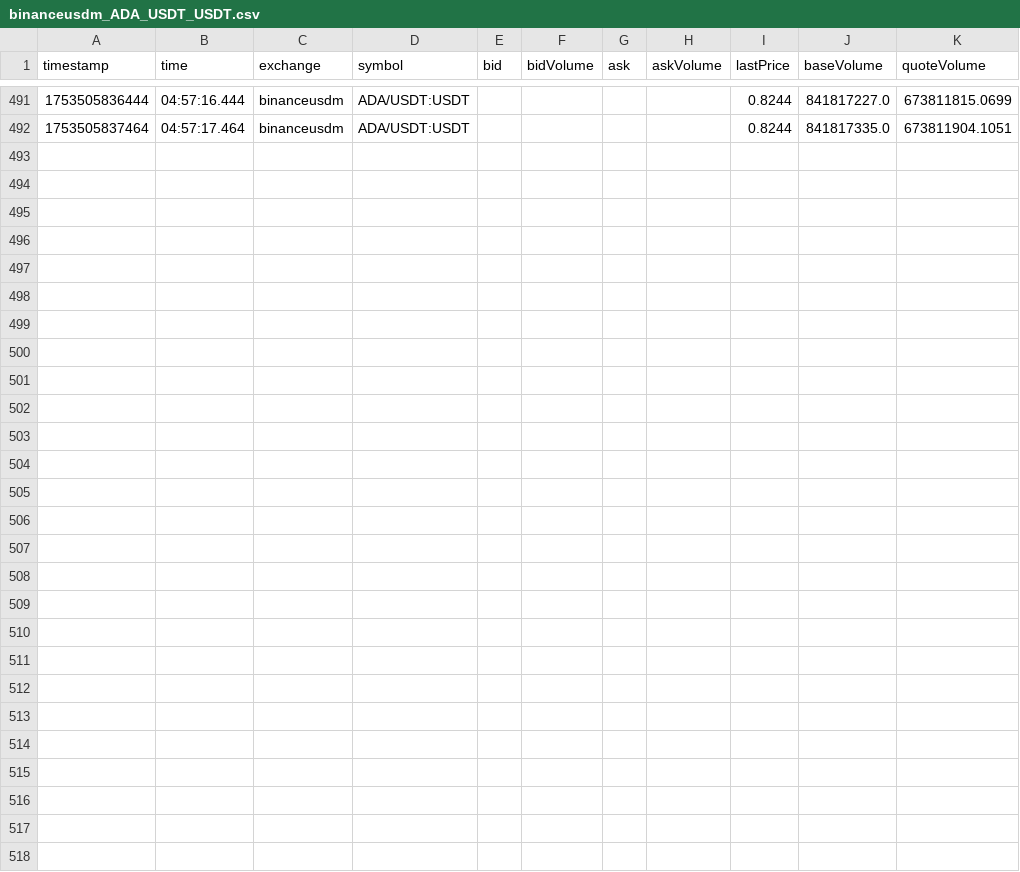
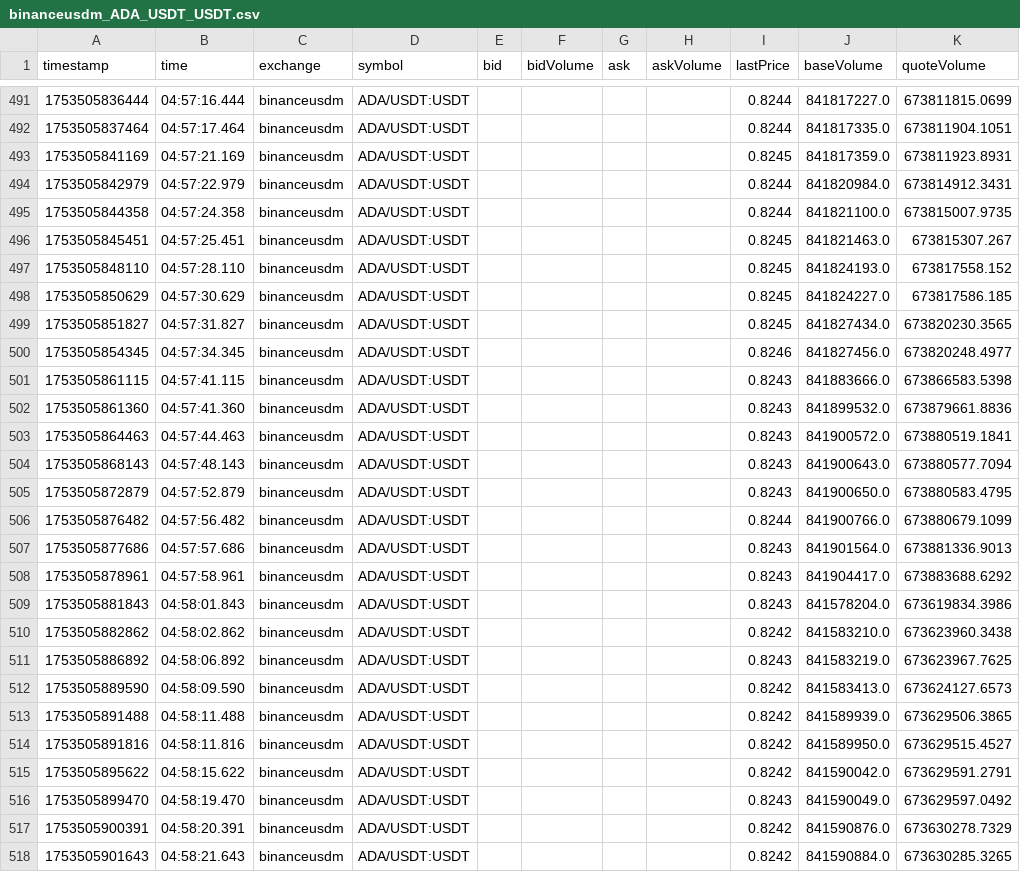
Before and after one commit to swujing822/ws, a CSV file: ccxt/csv_tickers/binanceusdm_ADA_USDT_USDT.csv, drawn as a sheet; only a part is shown, gaps mark what is left out; the diff names each change by its address in the sheet, - before the commit and + after, or states it on an @@ line.

```diff
--- a/ccxt/csv_tickers/binanceusdm_ADA_USDT_USDT.csv
+++ b/ccxt/csv_tickers/binanceusdm_ADA_USDT_USDT.csv
+row 493: 1753505841169 | 04:57:21.169 | binanceusdm | ADA/USDT:USDT |  |  |  |  | 0.8245 | 841817359.0 | 673811923.8931
+row 494: 1753505842979 | 04:57:22.979 | binanceusdm | ADA/USDT:USDT |  |  |  |  | 0.8244 | 841820984.0 | 673814912.3431
+row 495: 1753505844358 | 04:57:24.358 | binanceusdm | ADA/USDT:USDT |  |  |  |  | 0.8244 | 841821100.0 | 673815007.9735
+row 496: 1753505845451 | 04:57:25.451 | binanceusdm | ADA/USDT:USDT |  |  |  |  | 0.8245 | 841821463.0 | 673815307.267
+row 497: 1753505848110 | 04:57:28.110 | binanceusdm | ADA/USDT:USDT |  |  |  |  | 0.8245 | 841824193.0 | 673817558.152
+row 498: 1753505850629 | 04:57:30.629 | binanceusdm | ADA/USDT:USDT |  |  |  |  | 0.8245 | 841824227.0 | 673817586.185
+row 499: 1753505851827 | 04:57:31.827 | binanceusdm | ADA/USDT:USDT |  |  |  |  | 0.8245 | 841827434.0 | 673820230.3565
+row 500: 1753505854345 | 04:57:34.345 | binanceusdm | ADA/USDT:USDT |  |  |  |  | 0.8246 | 841827456.0 | 673820248.4977
+row 501: 1753505861115 | 04:57:41.115 | binanceusdm | ADA/USDT:USDT |  |  |  |  | 0.8243 | 841883666.0 | 673866583.5398
+row 502: 1753505861360 | 04:57:41.360 | binanceusdm | ADA/USDT:USDT |  |  |  |  | 0.8243 | 841899532.0 | 673879661.8836
+row 503: 1753505864463 | 04:57:44.463 | binanceusdm | ADA/USDT:USDT |  |  |  |  | 0.8243 | 841900572.0 | 673880519.1841
+row 504: 1753505868143 | 04:57:48.143 | binanceusdm | ADA/USDT:USDT |  |  |  |  | 0.8243 | 841900643.0 | 673880577.7094
+row 505: 1753505872879 | 04:57:52.879 | binanceusdm | ADA/USDT:USDT |  |  |  |  | 0.8243 | 841900650.0 | 673880583.4795
+row 506: 1753505876482 | 04:57:56.482 | binanceusdm | ADA/USDT:USDT |  |  |  |  | 0.8244 | 841900766.0 | 673880679.1099
+row 507: 1753505877686 | 04:57:57.686 | binanceusdm | ADA/USDT:USDT |  |  |  |  | 0.8243 | 841901564.0 | 673881336.9013
+row 508: 1753505878961 | 04:57:58.961 | binanceusdm | ADA/USDT:USDT |  |  |  |  | 0.8243 | 841904417.0 | 673883688.6292
+row 509: 1753505881843 | 04:58:01.843 | binanceusdm | ADA/USDT:USDT |  |  |  |  | 0.8243 | 841578204.0 | 673619834.3986
+row 510: 1753505882862 | 04:58:02.862 | binanceusdm | ADA/USDT:USDT |  |  |  |  | 0.8242 | 841583210.0 | 673623960.3438
+row 511: 1753505886892 | 04:58:06.892 | binanceusdm | ADA/USDT:USDT |  |  |  |  | 0.8243 | 841583219.0 | 673623967.7625
+row 512: 1753505889590 | 04:58:09.590 | binanceusdm | ADA/USDT:USDT |  |  |  |  | 0.8242 | 841583413.0 | 673624127.6573
+row 513: 1753505891488 | 04:58:11.488 | binanceusdm | ADA/USDT:USDT |  |  |  |  | 0.8242 | 841589939.0 | 673629506.3865
+row 514: 1753505891816 | 04:58:11.816 | binanceusdm | ADA/USDT:USDT |  |  |  |  | 0.8242 | 841589950.0 | 673629515.4527
+row 515: 1753505895622 | 04:58:15.622 | binanceusdm | ADA/USDT:USDT |  |  |  |  | 0.8242 | 841590042.0 | 673629591.2791
+row 516: 1753505899470 | 04:58:19.470 | binanceusdm | ADA/USDT:USDT |  |  |  |  | 0.8243 | 841590049.0 | 673629597.0492
+row 517: 1753505900391 | 04:58:20.391 | binanceusdm | ADA/USDT:USDT |  |  |  |  | 0.8242 | 841590876.0 | 673630278.7329
+row 518: 1753505901643 | 04:58:21.643 | binanceusdm | ADA/USDT:USDT |  |  |  |  | 0.8242 | 841590884.0 | 673630285.3265
```
Also changed, not shown: ccxt/csv_tickers/bitmart_AAVE_USDT_USDT.csv, ccxt/csv_tickers/bitmart_ACH_USDT_USDT.csv, 42 other files.
